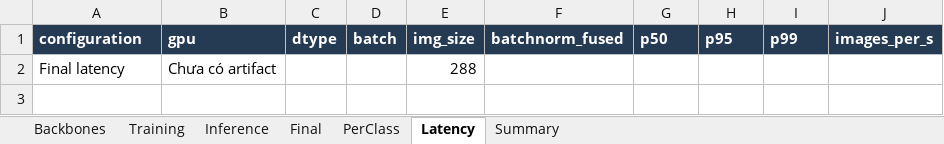
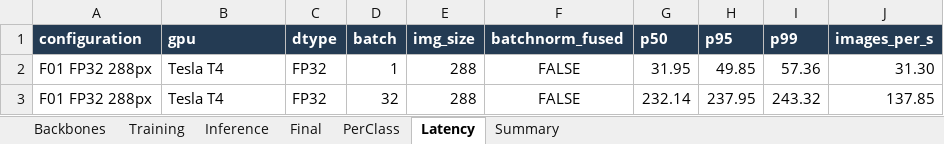
Before and after one commit to vbwork2/K4-Track4-Day2-Deeplearning-Advance, an Excel workbook: submissions/2A202603012_BuiQuangVinh/results.xlsx, sheet Latency, drawn as a sheet; values as stored, in another font and other column widths than the file's, no borders; removed rows and columns are numbered as before the commit, all else as after; the diff names each change by its address in the sheet, - before the commit and + after, or states it on an @@ line.

```diff
--- a/submissions/2A202603012_BuiQuangVinh/results.xlsx (sheet Latency)
+++ b/submissions/2A202603012_BuiQuangVinh/results.xlsx (sheet Latency)
-row 2: Final latency | Chưa có artifact |  |  | 288
+row 2: F01 FP32 288px | Tesla T4 | FP32 | 1 | 288 | FALSE | 31.95 | 49.85 | 57.36 | 31.30
+row 3: F01 FP32 288px | Tesla T4 | FP32 | 32 | 288 | FALSE | 232.14 | 237.95 | 243.32 | 137.85
```
Also changed, not shown: sheet PerClass, sheet Summary, sheet Final, 36 other files.
